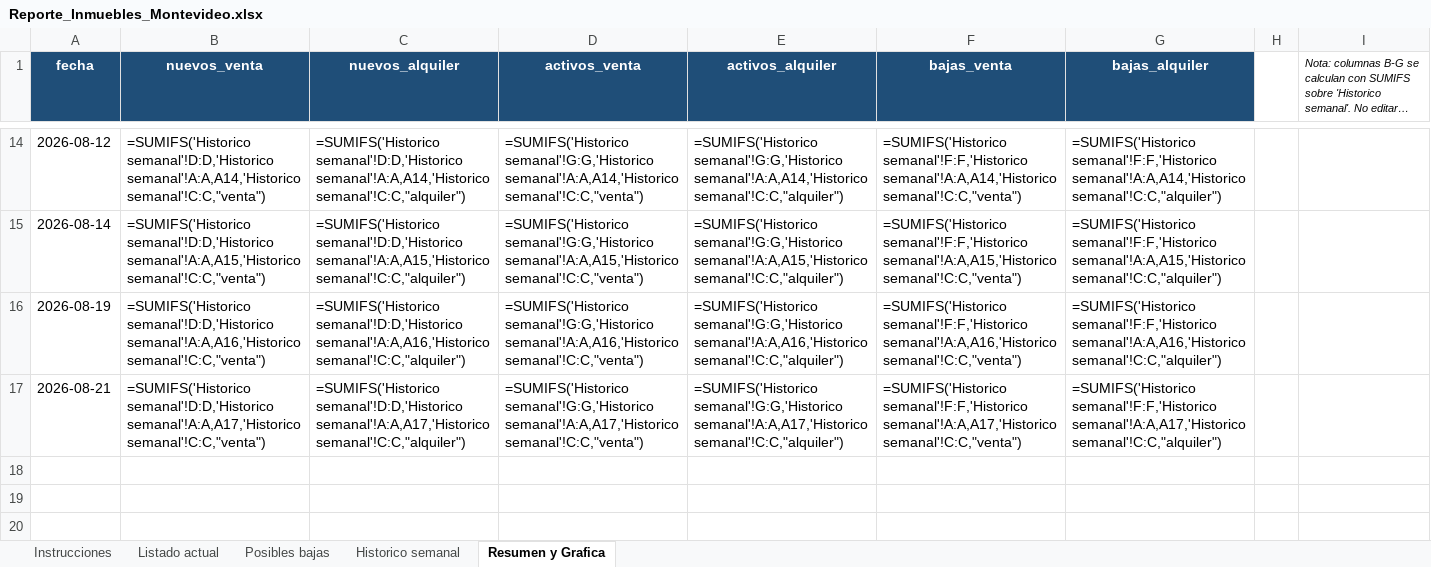
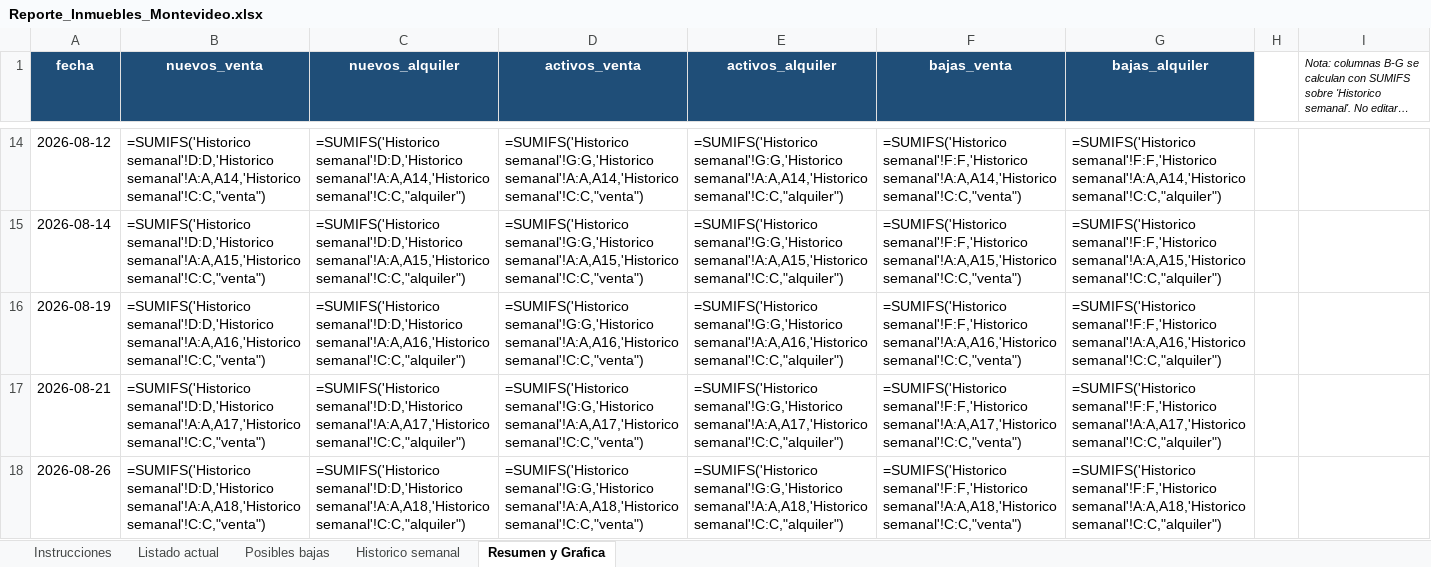
Before and after one commit to togetherviajesapp/Realstate, an Excel workbook: Reporte_Inmuebles_Montevideo.xlsx, sheet Resumen y Grafica, drawn as a sheet; only a part is shown, gaps mark what is left out; long unchanged cells end in …; values as stored, in another font and other column widths than the file's, no borders; formulas without a stored value are shown as written; charts and pictures not drawn; the diff names each change by its address in the sheet, - before the commit and + after, or states it on an @@ line.

```diff
--- a/Reporte_Inmuebles_Montevideo.xlsx (sheet Resumen y Grafica)
+++ b/Reporte_Inmuebles_Montevideo.xlsx (sheet Resumen y Grafica)
+row 18: 2026-08-26 | =SUMIFS('Historico semanal'!D:D,'Historico semanal'!A:A,A18,'Historico semanal'!C:C,"venta") | =SUMIFS('Historico semanal'!D:D,'Historico semanal'!A:A,A18,'Historico semanal'!C:C,"alquiler") | =SUMIFS('Historico semanal'!G:G,'Historico semanal'!A:A,A18,'Historico semanal'!C:C,"venta") | =SUMIFS('Historico semanal'!G:G,'Historico semanal'!A:A,A18,'Historico semanal'!C:C,"alquiler") | =SUMIFS('Historico semanal'!F:F,'Historico semanal'!A:A,A18,'Historico semanal'!C:C,"venta") | =SUMIFS('Historico semanal'!F:F,'Historico semanal'!A:A,A18,'Historico semanal'!C:C,"alquiler")
```
Also changed, not shown: sheet Listado actual, sheet Posibles bajas, sheet Historico semanal, sheet Instrucciones, charts or pictures, 3 other files.
